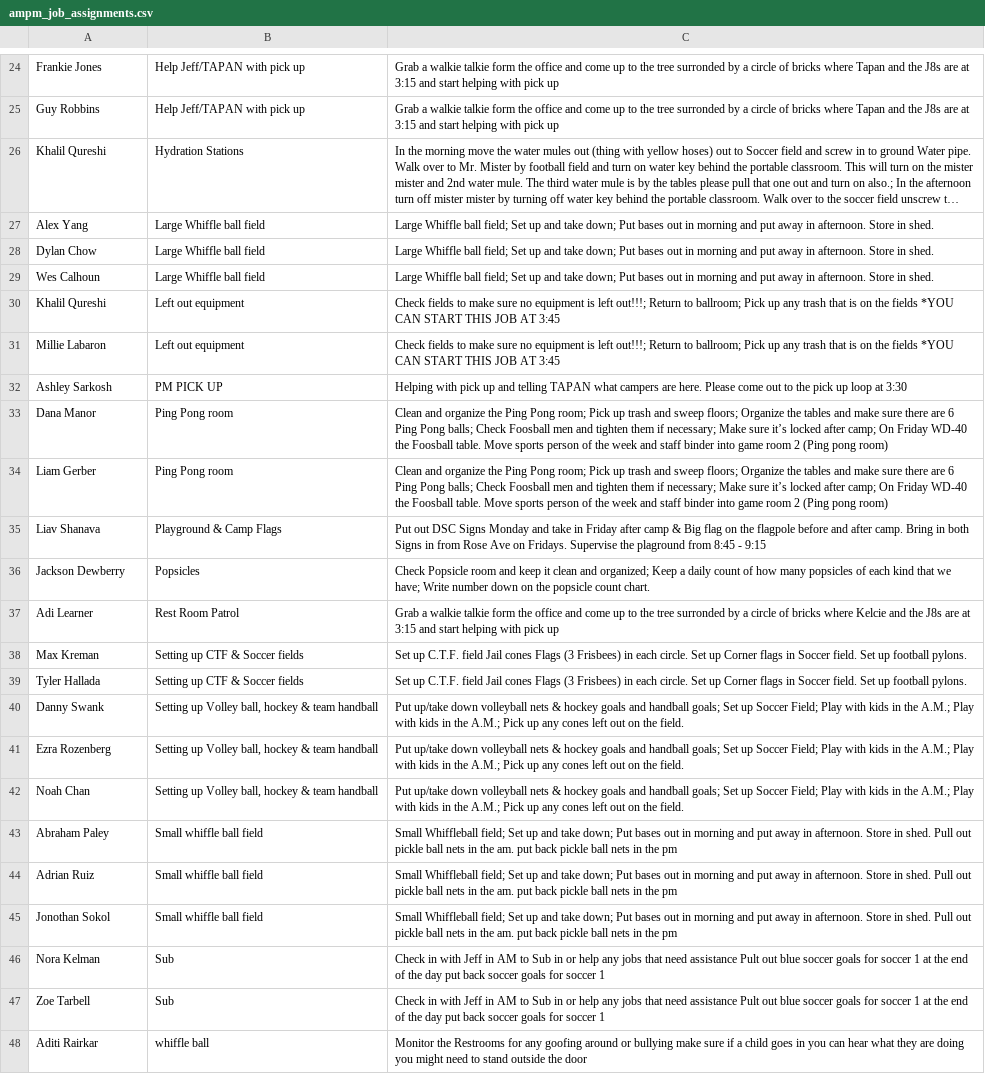
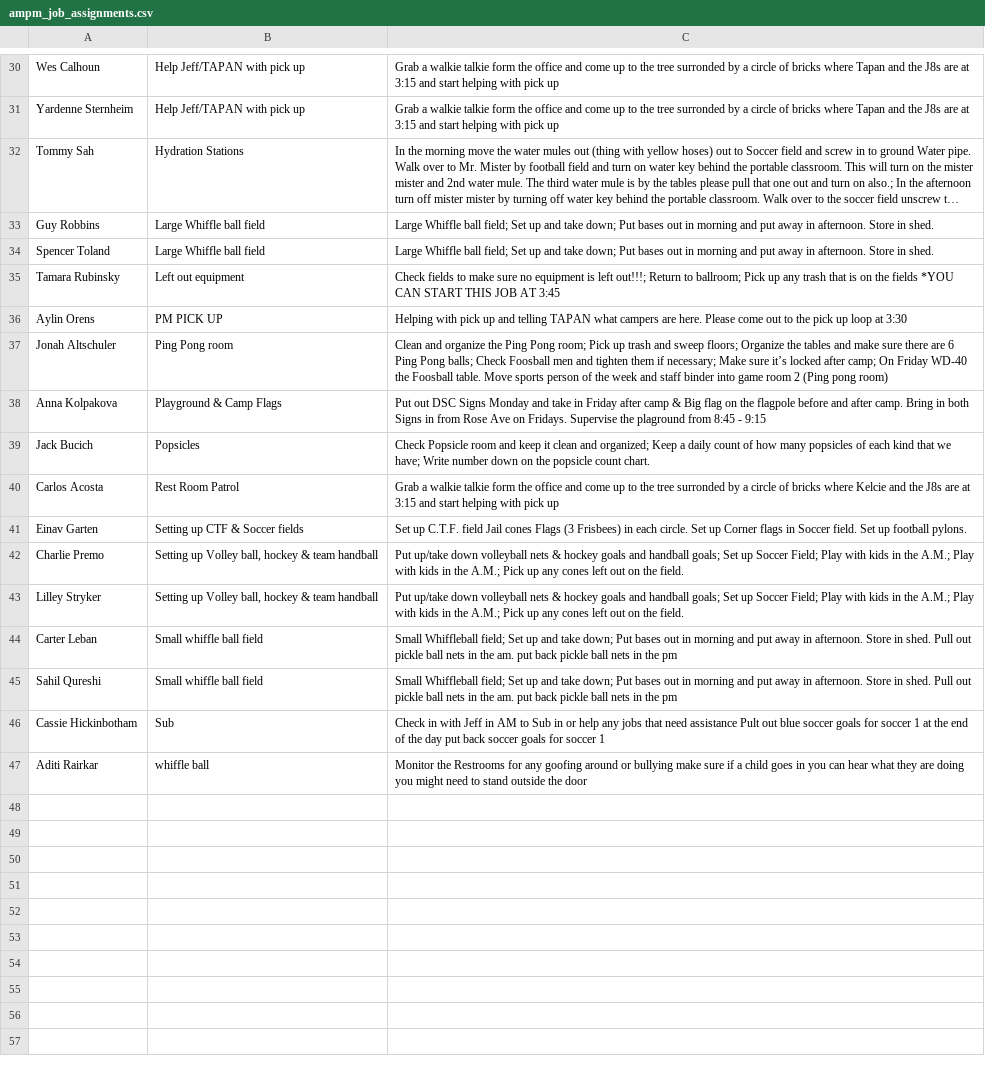
Before and after one commit to miles-wolf/Decathlon_Automation, a CSV file: Decathlon_Automation_Core/exports/ampm_job_assignments.csv, drawn as a sheet; only a part is shown, gaps mark what is left out; long unchanged cells end in …; removed rows and columns are numbered as before the commit, all else as after; the diff covers the shown part only; the diff names each change by its address in the sheet, - before the commit and + after, or states it on an @@ line.

```diff
--- a/Decathlon_Automation_Core/exports/ampm_job_assignments.csv
+++ b/Decathlon_Automation_Core/exports/ampm_job_assignments.csv
-A30: Frankie Jones
+A30: Wes Calhoun
-A31: Guy Robbins
+A31: Yardenne Sternheim
-A32: Khalil Qureshi
+A32: Tommy Sah
-row 27: Alex Yang | Large Whiffle ball field | Large Whiffle ball field; Set up and take down; Put bases out in morning and put away in afternoon. Store in shed.
-A33: Dylan Chow
+A33: Guy Robbins
-A34: Wes Calhoun
+A34: Spencer Toland
-row 30: Khalil Qureshi | Left out equipment | Check fields to make sure no equipment is left out!!!; Return to ballroom; Pick up any trash that is on the fields *YOU CAN START THIS JOB AT 3:45
-A35: Millie Labaron
+A35: Tamara Rubinsky
-A36: Ashley Sarkosh
+A36: Aylin Orens
-A37: Dana Manor
+A37: Jonah Altschuler
-row 34: Liam Gerber | Ping Pong room | Clean and organize the Ping Pong room; Pick up trash and sweep floors; Organize the tables and make sure there are 6 Ping Pong balls; Check Foosball men and tighten them if necessary; Make sure it’s locked after camp; On Friday WD-40 the Foosball table. Move sports person of the week and staff binder into game room 2 (Ping pong room)
-A38: Liav Shanava
+A38: Anna Kolpakova
-A39: Jackson Dewberry
+A39: Jack Bucich
-A40: Adi Learner
+A40: Carlos Acosta
-A41: Max Kreman
+A41: Einav Garten
-row 39: Tyler Hallada | Setting up CTF & Soccer fields | Set up C.T.F. field Jail cones Flags (3 Frisbees) in each circle. Set up Corner flags in Soccer field. Set up football pylons.
-row 40: Danny Swank | Setting up Volley ball, hockey & team handball | Put up/take down volleyball nets & hockey goals and handball goals; Set up Soccer Field; Play with kids in the A.M.; Play with kids in the A.M.; Pick up any cones left out on the field.
-A42: Ezra Rozenberg
+A42: Charlie Premo
-A43: Noah Chan
+A43: Lilley Stryker
-A44: Abraham Paley
+A44: Carter Leban
-A45: Adrian Ruiz
+A45: Sahil Qureshi
-row 45: Jonothan Sokol | Small whiffle ball field | Small Whiffleball field; Set up and take down; Put bases out in morning and put away in afternoon. Store in shed. Pull out pickle ball nets in the am. put back pickle ball nets in the pm
-A46: Nora Kelman
+A46: Cassie Hickinbotham
-row 47: Zoe Tarbell | Sub | Check in with Jeff in AM to Sub in or help any jobs that need assistance Pult out blue soccer goals for soccer 1 at the end of the day put back soccer goals for soccer 1
```
Also changed, not shown: 8 added rows, 2 removed rows and 19 edited cells elsewhere in this file, 2 other files.
